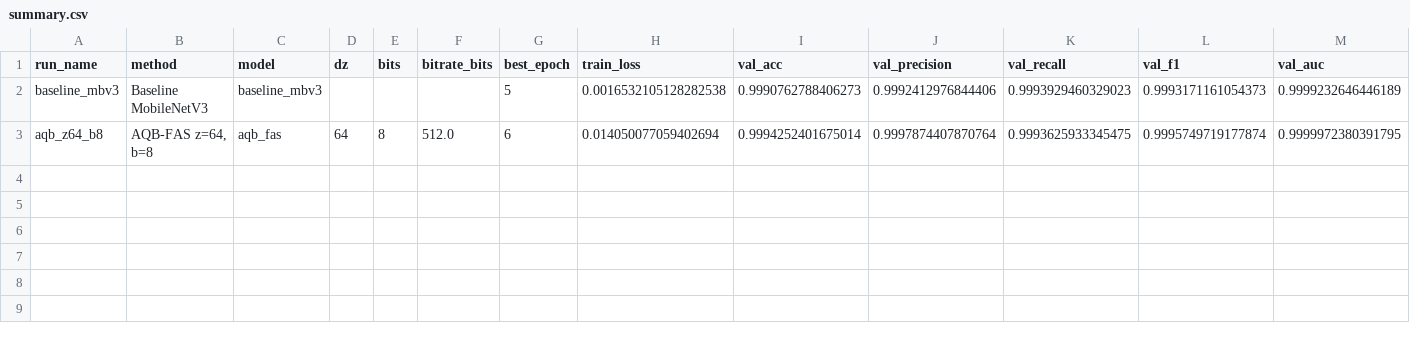
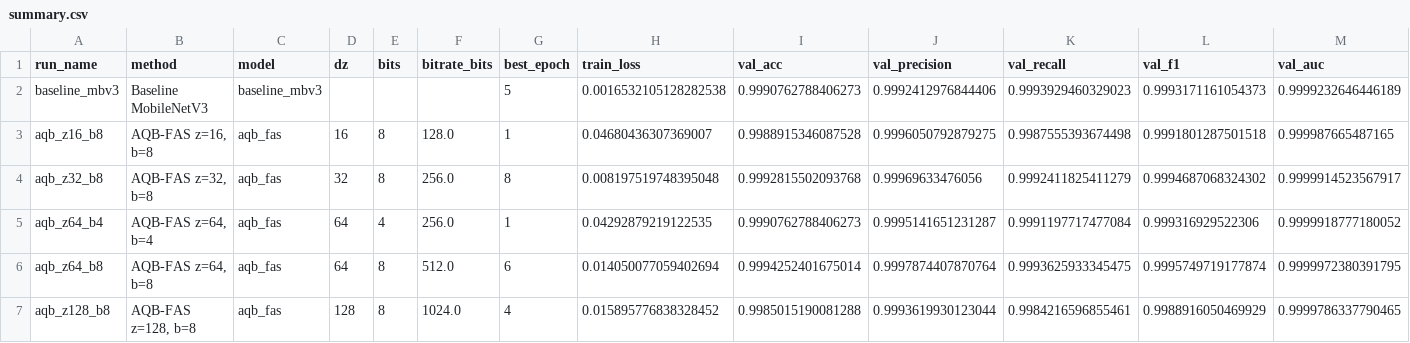
Before and after one commit to xuantrung-DA/Paper-2026, a CSV file: outputs/results/summary.csv, drawn as a sheet; only a part is shown; rows hold the shown columns only; the diff names each change by its address in the sheet, - before the commit and + after, or states it on an @@ line.

Commit message:
Add AQB variant results, checkpoints, and threshold diagnostics

```diff
--- a/outputs/results/summary.csv
+++ b/outputs/results/summary.csv
+row 3: aqb_z16_b8 | AQB-FAS z=16, b=8 | aqb_fas | 16 | 8 | 128.0 | 1 | 0.04680436307369007 | 0.9988915346087528 | 0.9996050792879275 | 0.9987555393674498 | 0.9991801287501518 | 0.999987665487165
+row 4: aqb_z32_b8 | AQB-FAS z=32, b=8 | aqb_fas | 32 | 8 | 256.0 | 8 | 0.008197519748395048 | 0.9992815502093768 | 0.99969633476056 | 0.9992411825411279 | 0.9994687068324302 | 0.9999914523567917
+row 5: aqb_z64_b4 | AQB-FAS z=64, b=4 | aqb_fas | 64 | 4 | 256.0 | 1 | 0.04292879219122535 | 0.9990762788406273 | 0.9995141651231287 | 0.9991197717477084 | 0.999316929522306 | 0.9999918777180052
+row 7: aqb_z128_b8 | AQB-FAS z=128, b=8 | aqb_fas | 128 | 8 | 1024.0 | 4 | 0.015895776838328452 | 0.9985015190081288 | 0.9993619930123044 | 0.9984216596855461 | 0.9988916050469929 | 0.9999786337790465
```
Also changed, not shown: outputs/tables/main_results.csv, 49 other files.
